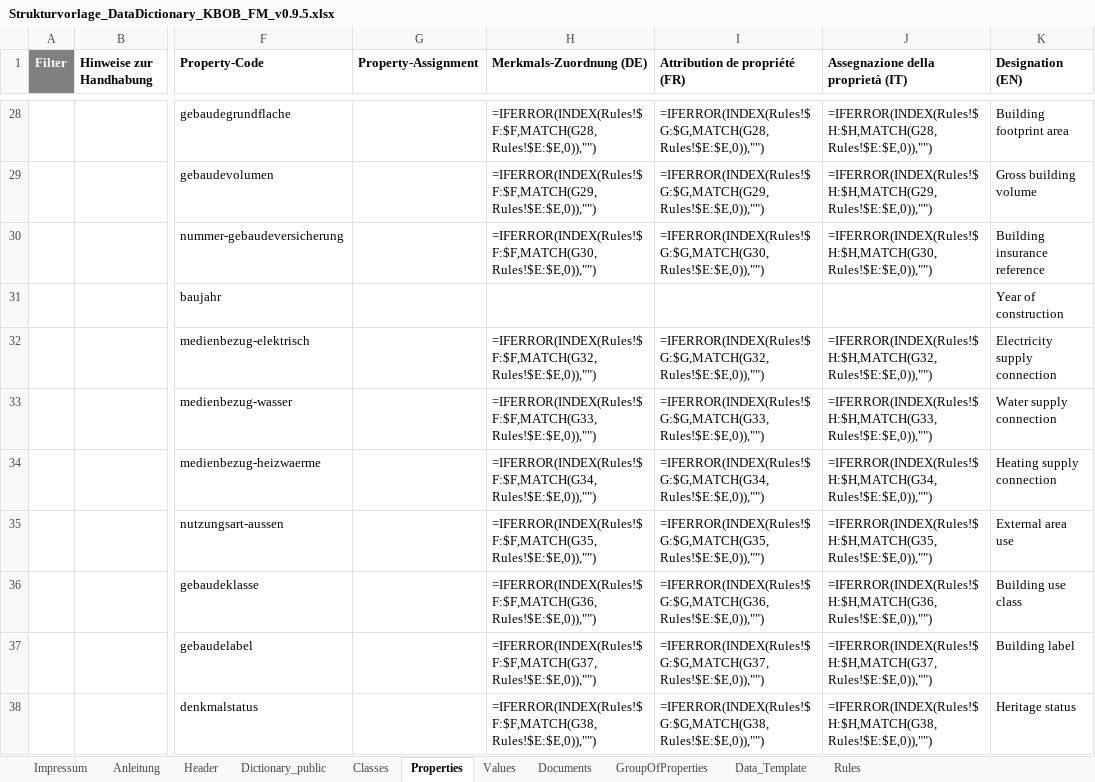
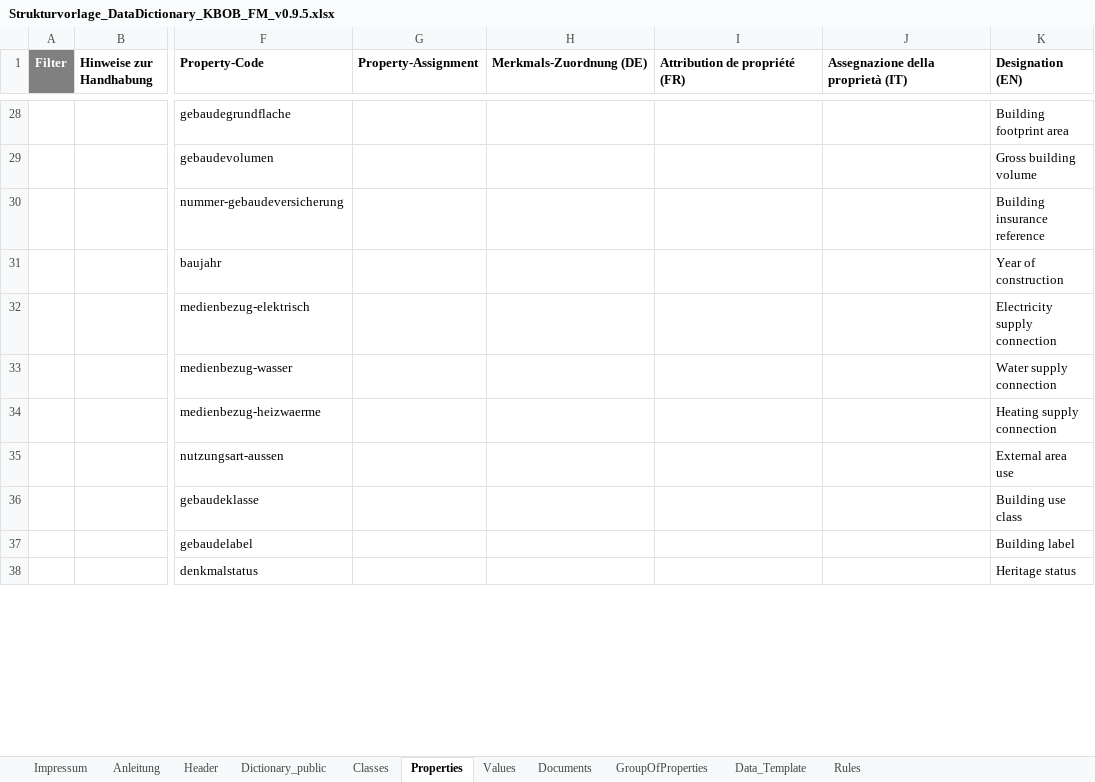
Before and after one commit to KBOB-admin/KBOB-data-dictionary, an Excel workbook: WIP data dictionaries/KBOB/Strukturvorlage_DataDictionary_KBOB_FM_v0.9.5.xlsx, sheet Properties, drawn as a sheet; only a part is shown, gaps mark what is left out; values as stored, in another font and other column widths than the file's, no borders; formulas without a stored value are shown as written; the diff covers the shown part only; the diff names each change by its address in the sheet, - before the commit and + after, or states it on an @@ line.

```diff
--- a/WIP data dictionaries/KBOB/Strukturvorlage_DataDictionary_KBOB_FM_v0.9.5.xlsx (sheet Properties)
+++ b/WIP data dictionaries/KBOB/Strukturvorlage_DataDictionary_KBOB_FM_v0.9.5.xlsx (sheet Properties)
-H28 (Merkmals-Zuordnung (DE)): =IFERROR(INDEX(Rules!$F:$F,MATCH(G28,Rules!$E:$E,0)),"")
+H28 (Merkmals-Zuordnung (DE)): (empty)
-I28 (Attribution de propriété (FR)): =IFERROR(INDEX(Rules!$G:$G,MATCH(G28,Rules!$E:$E,0)),"")
+I28 (Attribution de propriété (FR)): (empty)
-J28: =IFERROR(INDEX(Rules!$H:$H,MATCH(G28,Rules!$E:$E,0)),"")
+J28: (empty)
-H29 (Merkmals-Zuordnung (DE)): =IFERROR(INDEX(Rules!$F:$F,MATCH(G29,Rules!$E:$E,0)),"")
+H29 (Merkmals-Zuordnung (DE)): (empty)
-I29 (Attribution de propriété (FR)): =IFERROR(INDEX(Rules!$G:$G,MATCH(G29,Rules!$E:$E,0)),"")
+I29 (Attribution de propriété (FR)): (empty)
-J29: =IFERROR(INDEX(Rules!$H:$H,MATCH(G29,Rules!$E:$E,0)),"")
+J29: (empty)
-H30 (Merkmals-Zuordnung (DE)): =IFERROR(INDEX(Rules!$F:$F,MATCH(G30,Rules!$E:$E,0)),"")
+H30 (Merkmals-Zuordnung (DE)): (empty)
-I30 (Attribution de propriété (FR)): =IFERROR(INDEX(Rules!$G:$G,MATCH(G30,Rules!$E:$E,0)),"")
+I30 (Attribution de propriété (FR)): (empty)
-J30: =IFERROR(INDEX(Rules!$H:$H,MATCH(G30,Rules!$E:$E,0)),"")
+J30: (empty)
-H32 (Merkmals-Zuordnung (DE)): =IFERROR(INDEX(Rules!$F:$F,MATCH(G32,Rules!$E:$E,0)),"")
+H32 (Merkmals-Zuordnung (DE)): (empty)
-I32 (Attribution de propriété (FR)): =IFERROR(INDEX(Rules!$G:$G,MATCH(G32,Rules!$E:$E,0)),"")
+I32 (Attribution de propriété (FR)): (empty)
-J32: =IFERROR(INDEX(Rules!$H:$H,MATCH(G32,Rules!$E:$E,0)),"")
+J32: (empty)
-H33 (Merkmals-Zuordnung (DE)): =IFERROR(INDEX(Rules!$F:$F,MATCH(G33,Rules!$E:$E,0)),"")
+H33 (Merkmals-Zuordnung (DE)): (empty)
-I33 (Attribution de propriété (FR)): =IFERROR(INDEX(Rules!$G:$G,MATCH(G33,Rules!$E:$E,0)),"")
+I33 (Attribution de propriété (FR)): (empty)
-J33: =IFERROR(INDEX(Rules!$H:$H,MATCH(G33,Rules!$E:$E,0)),"")
+J33: (empty)
-H34 (Merkmals-Zuordnung (DE)): =IFERROR(INDEX(Rules!$F:$F,MATCH(G34,Rules!$E:$E,0)),"")
+H34 (Merkmals-Zuordnung (DE)): (empty)
-I34 (Attribution de propriété (FR)): =IFERROR(INDEX(Rules!$G:$G,MATCH(G34,Rules!$E:$E,0)),"")
+I34 (Attribution de propriété (FR)): (empty)
-J34: =IFERROR(INDEX(Rules!$H:$H,MATCH(G34,Rules!$E:$E,0)),"")
+J34: (empty)
-H35 (Merkmals-Zuordnung (DE)): =IFERROR(INDEX(Rules!$F:$F,MATCH(G35,Rules!$E:$E,0)),"")
+H35 (Merkmals-Zuordnung (DE)): (empty)
-I35 (Attribution de propriété (FR)): =IFERROR(INDEX(Rules!$G:$G,MATCH(G35,Rules!$E:$E,0)),"")
+I35 (Attribution de propriété (FR)): (empty)
-J35: =IFERROR(INDEX(Rules!$H:$H,MATCH(G35,Rules!$E:$E,0)),"")
+J35: (empty)
-H36 (Merkmals-Zuordnung (DE)): =IFERROR(INDEX(Rules!$F:$F,MATCH(G36,Rules!$E:$E,0)),"")
+H36 (Merkmals-Zuordnung (DE)): (empty)
-I36 (Attribution de propriété (FR)): =IFERROR(INDEX(Rules!$G:$G,MATCH(G36,Rules!$E:$E,0)),"")
+I36 (Attribution de propriété (FR)): (empty)
-J36: =IFERROR(INDEX(Rules!$H:$H,MATCH(G36,Rules!$E:$E,0)),"")
+J36: (empty)
-H37 (Merkmals-Zuordnung (DE)): =IFERROR(INDEX(Rules!$F:$F,MATCH(G37,Rules!$E:$E,0)),"")
+H37 (Merkmals-Zuordnung (DE)): (empty)
-I37 (Attribution de propriété (FR)): =IFERROR(INDEX(Rules!$G:$G,MATCH(G37,Rules!$E:$E,0)),"")
+I37 (Attribution de propriété (FR)): (empty)
-J37: =IFERROR(INDEX(Rules!$H:$H,MATCH(G37,Rules!$E:$E,0)),"")
+J37: (empty)
-H38 (Merkmals-Zuordnung (DE)): =IFERROR(INDEX(Rules!$F:$F,MATCH(G38,Rules!$E:$E,0)),"")
+H38 (Merkmals-Zuordnung (DE)): (empty)
-I38 (Attribution de propriété (FR)): =IFERROR(INDEX(Rules!$G:$G,MATCH(G38,Rules!$E:$E,0)),"")
+I38 (Attribution de propriété (FR)): (empty)
-J38: =IFERROR(INDEX(Rules!$H:$H,MATCH(G38,Rules!$E:$E,0)),"")
+J38: (empty)
```
Also changed, not shown: 71 removed rows and 276 edited cells elsewhere in this sheet, sheet Classes, sheet Documents.
